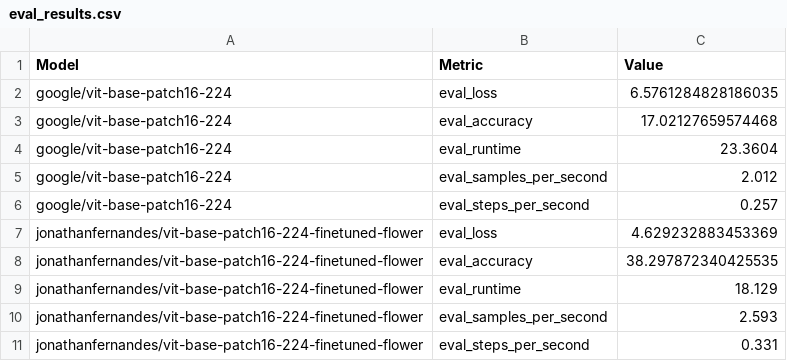
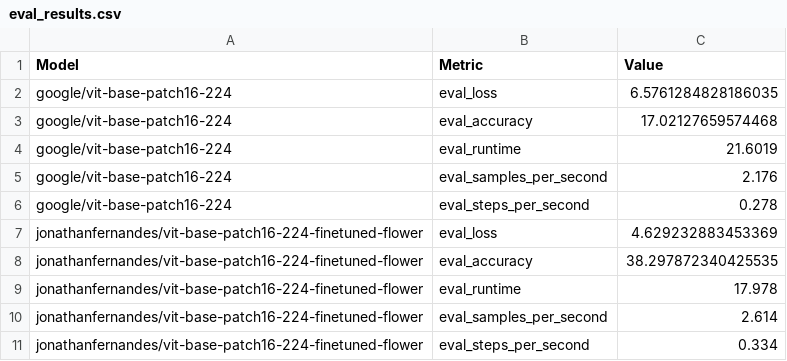
Before and after one commit to N0elle-08/Evaluation_ViT, a CSV file: results/eval_results.csv, drawn as a sheet.

```diff
--- a/results/eval_results.csv
+++ b/results/eval_results.csv
@@ -3,9 +3,9 @@ google/vit-base-patch16-224,eval_loss,6.5761284828186035
 google/vit-base-patch16-224,eval_accuracy,17.02127659574468
-google/vit-base-patch16-224,eval_runtime,23.3604
-google/vit-base-patch16-224,eval_samples_per_second,2.012
-google/vit-base-patch16-224,eval_steps_per_second,0.257
+google/vit-base-patch16-224,eval_runtime,21.6019
+google/vit-base-patch16-224,eval_samples_per_second,2.176
+google/vit-base-patch16-224,eval_steps_per_second,0.278
 jonathanfernandes/vit-base-patch16-224-finetuned-flower,eval_loss,4.629232883453369
 jonathanfernandes/vit-base-patch16-224-finetuned-flower,eval_accuracy,38.297872340425535
-jonathanfernandes/vit-base-patch16-224-finetuned-flower,eval_runtime,18.129
-jonathanfernandes/vit-base-patch16-224-finetuned-flower,eval_samples_per_second,2.593
-jonathanfernandes/vit-base-patch16-224-finetuned-flower,eval_steps_per_second,0.331
+jonathanfernandes/vit-base-patch16-224-finetuned-flower,eval_runtime,17.978
+jonathanfernandes/vit-base-patch16-224-finetuned-flower,eval_samples_per_second,2.614
+jonathanfernandes/vit-base-patch16-224-finetuned-flower,eval_steps_per_second,0.334
```
Also changed, not shown: 1 other file.
